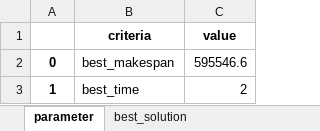
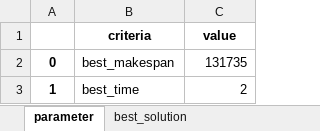
Before and after one commit to khaibnd/LNWG, an Excel workbook: src/data/output.xlsx, sheet parameter, drawn as a sheet; values as stored, in another font and other column widths than the file's, no borders; the diff names each change by its address in the sheet, - before the commit and + after, or states it on an @@ line.

```diff
--- a/src/data/output.xlsx (sheet parameter)
+++ b/src/data/output.xlsx (sheet parameter)
-C2 (value): 595546.6
+C2 (value): 131735
```
Also changed, not shown: sheet best_solution, hidden cells, src/data/InitialSolution.xlsx, src/data/Mutation.xlsx, 6 other files.
